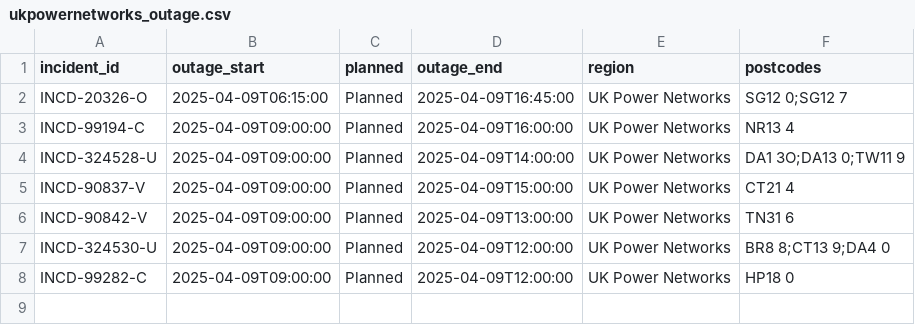
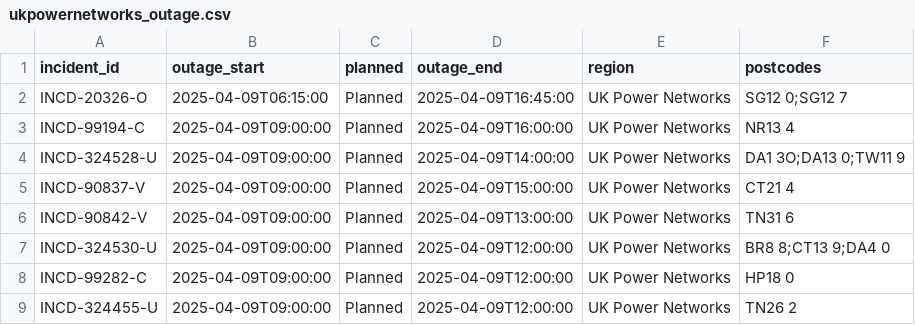
Before and after one commit to IshvindG/Energy-Monitoring, a CSV file: power_outage_ETL/ukpowernetworks_outage.csv, drawn as a sheet; the diff names each change by its address in the sheet, - before the commit and + after, or states it on an @@ line.

```diff
--- a/power_outage_ETL/ukpowernetworks_outage.csv
+++ b/power_outage_ETL/ukpowernetworks_outage.csv
+row 9: INCD-324455-U | 2025-04-09T09:00:00 | Planned | 2025-04-09T12:00:00 | UK Power Networks | TN26 2
```
Also changed, not shown: power_outage_ETL/clean_power_outage_data.csv, power_outage_ETL/electric_nw_outage_data.csv, 6 other files.
